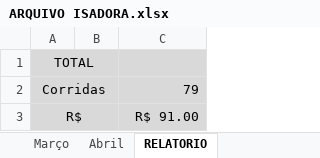
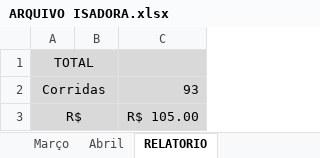
Before and after one commit to DanielGermanosilva/CORRIDAS, an Excel workbook: ARQUIVO ISADORA.xlsx, sheet RELATORIO, drawn as a sheet; values as stored, in another font and other column widths than the file's, no borders; the diff names each change by its address in the sheet, - before the commit and + after, or states it on an @@ line.

```diff
--- a/ARQUIVO ISADORA.xlsx (sheet RELATORIO)
+++ b/ARQUIVO ISADORA.xlsx (sheet RELATORIO)
-C2: 79
+C2: 93
-C3: R$ 91.00
+C3: R$ 105.00
```
Also changed, not shown: sheet Abril.
